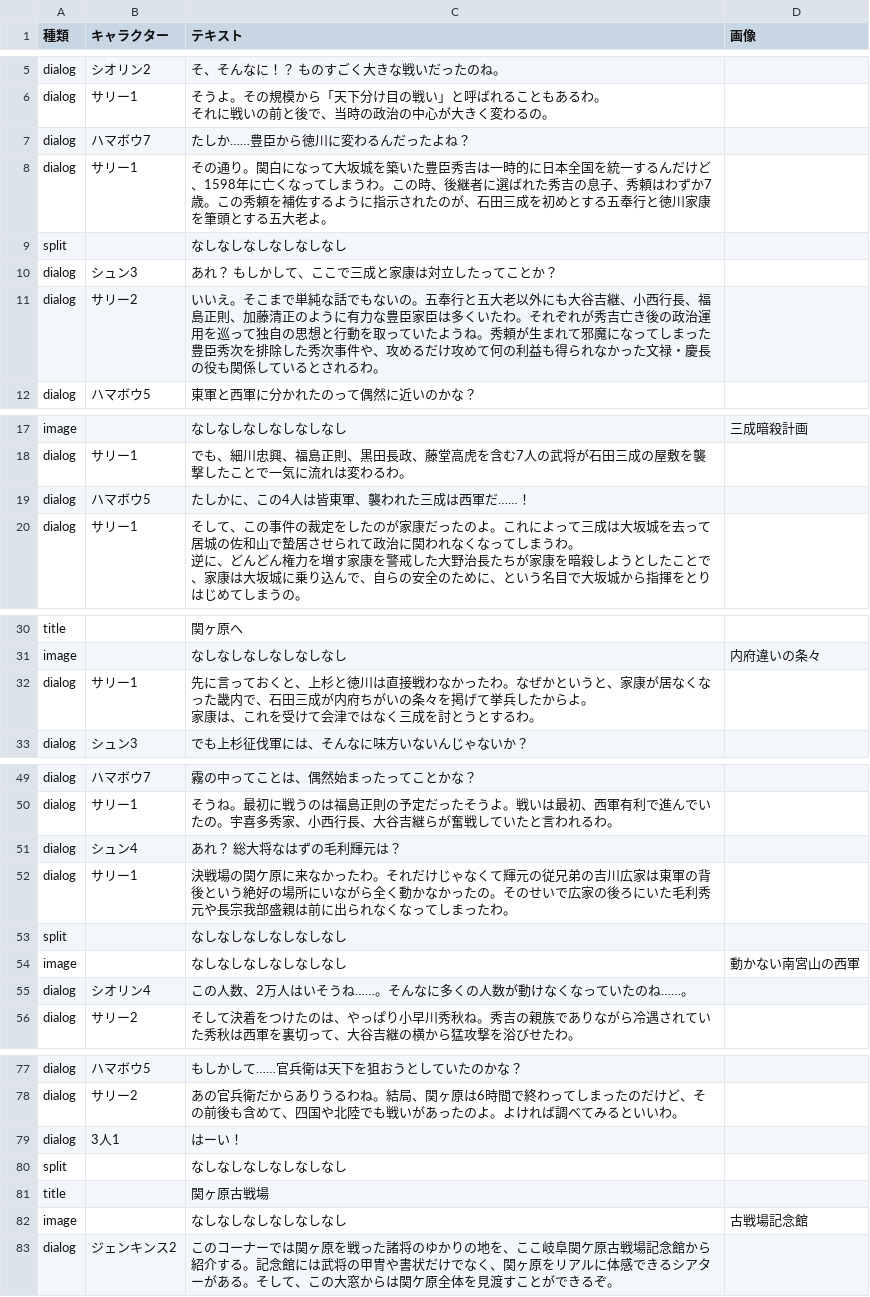
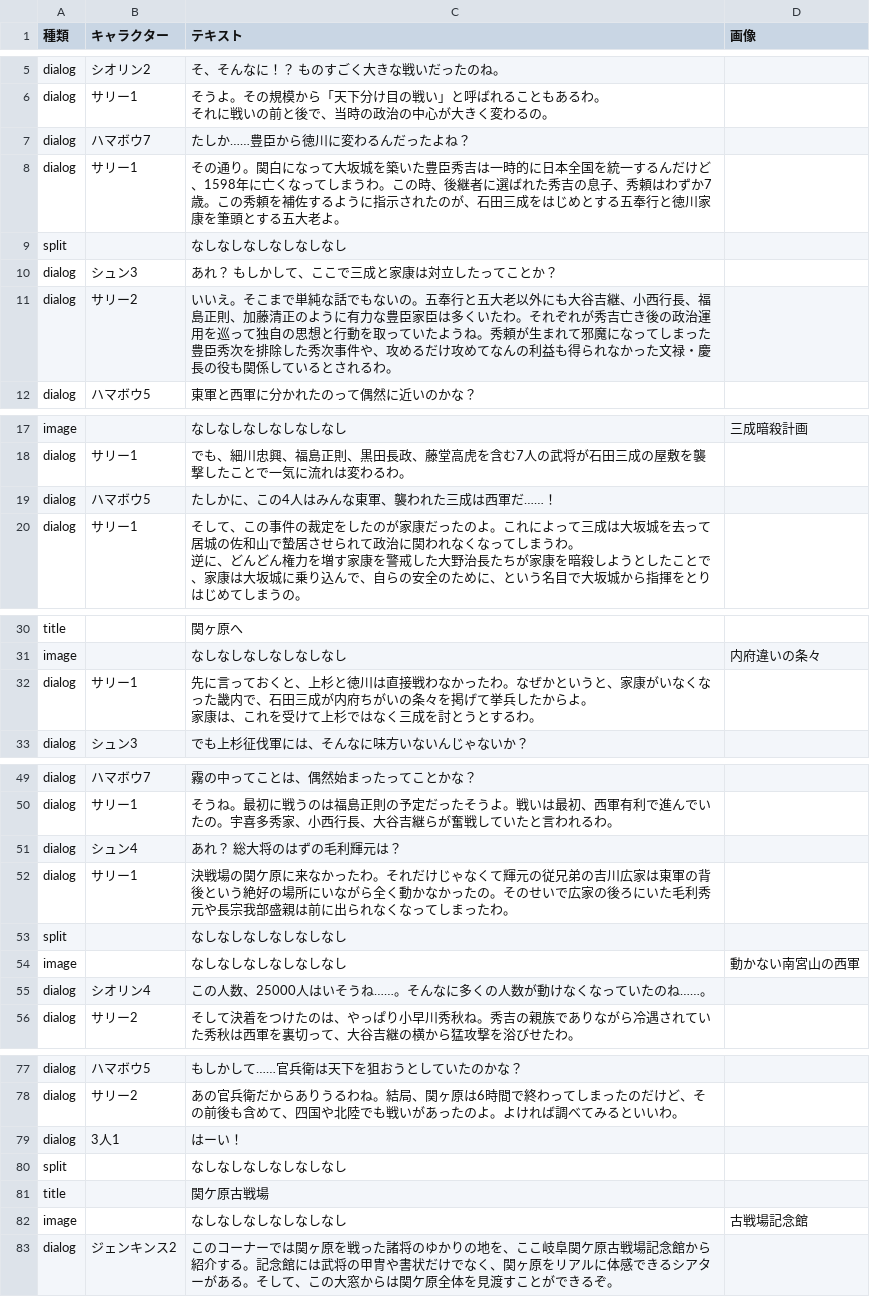
Before and after one commit to project-H-card/textbook, a CSV file: gegw_war/data/data.csv, drawn as a sheet; only a part is shown, gaps mark what is left out; the diff covers the shown part only.

```diff
--- a/gegw_war/data/data.csv
+++ b/gegw_war/data/data.csv
@@ -8,3 +8,3 @@ dialog,サリー1,"そうよ。その規模から「天下分け目の戦い」
 dialog,ハマボウ7,たしか……豊臣から徳川に変わるんだったよね？,
-dialog,サリー1,その通り。関白になって大坂城を築いた豊臣秀吉は一時的に日本全国を統一するんだけど、1598年に亡くなってしまうわ。この時、後継者に選ばれた秀吉の息子、秀頼はわずか7歳。この秀頼を補佐するように指示されたのが、石田三成を初めとする五奉行と徳川家康を筆頭とする五大老よ。,
+dialog,サリー1,その通り。関白になって大坂城を築いた豊臣秀吉は一時的に日本全国を統一するんだけど、1598年に亡くなってしまうわ。この時、後継者に選ばれた秀吉の息子、秀頼はわずか7歳。この秀頼を補佐するように指示されたのが、石田三成をはじめとする五奉行と徳川家康を筆頭とする五大老よ。,
 split,,なしなしなしなしなしなし,
@@ -12,2 +12,2 @@ dialog,シュン3,あれ？  もしかして、ここで三成と家康は対立
-dialog,サリー2,いいえ。そこまで単純な話でもないの。五奉行と五大老以外にも大谷吉継、小西行長、福島正則、加藤清正のように有力な豊臣家臣は多くいたわ。それぞれが秀吉亡き後の政治運用を巡って独自の思想と行動を取っていたようね。秀頼が生まれて邪魔になってしまった豊臣秀次を排除した秀次事件や、攻めるだけ攻めて何の利益も得られなかった文禄・慶長の役も関係しているとされるわ。,
+dialog,サリー2,いいえ。そこまで単純な話でもないの。五奉行と五大老以外にも大谷吉継、小西行長、福島正則、加藤清正のように有力な豊臣家臣は多くいたわ。それぞれが秀吉亡き後の政治運用を巡って独自の思想と行動を取っていたようね。秀頼が生まれて邪魔になってしまった豊臣秀次を排除した秀次事件や、攻めるだけ攻めてなんの利益も得られなかった文禄・慶長の役も関係しているとされるわ。,
 dialog,ハマボウ5,東軍と西軍に分かれたのって偶然に近いのかな？,
@@ -19,3 +19,3 @@ image,,なしなしなしなしなしなし,三成暗殺計画
 dialog,サリー1,でも、細川忠興、福島正則、黒田長政、藤堂高虎を含む7人の武将が石田三成の屋敷を襲撃したことで一気に流れは変わるわ。,
-dialog,ハマボウ5,たしかに、この4人は皆東軍、襲われた三成は西軍だ……！,
+dialog,ハマボウ5,たしかに、この4人はみんな東軍、襲われた三成は西軍だ……！,
 dialog,サリー1,"そして、この事件の裁定をしたのが家康だったのよ。これによって三成は大坂城を去って居城の佐和山で蟄居させられて政治に関われなくなってしまうわ。
@@ -33,4 +33,4 @@ title,,関ヶ原へ,
 image,,なしなしなしなしなしなし,内府違いの条々
-dialog,サリー1,"先に言っておくと、上杉と徳川は直接戦わなかったわ。なぜかというと、家康が居なくなった畿内で、石田三成が内府ちがいの条々を掲げて挙兵したからよ。
-家康は、これを受けて会津ではなく三成を討とうとするわ。",
+dialog,サリー1,"先に言っておくと、上杉と徳川は直接戦わなかったわ。なぜかというと、家康がいなくなった畿内で、石田三成が内府ちがいの条々を掲げて挙兵したからよ。
+家康は、これを受けて上杉ではなく三成を討とうとするわ。",
 dialog,シュン3,でも上杉征伐軍には、そんなに味方いないんじゃないか？,
@@ -55,3 +55,3 @@ dialog,ハマボウ7,霧の中ってことは、偶然始まったってこと
 dialog,サリー1,そうね。最初に戦うのは福島正則の予定だったそうよ。戦いは最初、西軍有利で進んでいたの。宇喜多秀家、小西行長、大谷吉継らが奮戦していたと言われるわ。,
-dialog,シュン4,あれ？  総大将なはずの毛利輝元は？,
+dialog,シュン4,あれ？　総大将のはずの毛利輝元は？,
 dialog,サリー1,決戦場の関ケ原に来なかったわ。それだけじゃなくて輝元の従兄弟の吉川広家は東軍の背後という絶好の場所にいながら全く動かなかったの。そのせいで広家の後ろにいた毛利秀元や長宗我部盛親は前に出られなくなってしまったわ。,
@@ -59,3 +59,3 @@ split,,なしなしなしなしなしなし,
 image,,なしなしなしなしなしなし,動かない南宮山の西軍
-dialog,シオリン4,この人数、2万人はいそうね……。そんなに多くの人数が動けなくなっていたのね……。,
+dialog,シオリン4,この人数、25000人はいそうね……。そんなに多くの人数が動けなくなっていたのね……。,
 dialog,サリー2,そして決着をつけたのは、やっぱり小早川秀秋ね。秀吉の親族でありながら冷遇されていた秀秋は西軍を裏切って、大谷吉継の横から猛攻撃を浴びせたわ。,
@@ -87,3 +87,3 @@ dialog,3人1,はーい！,
 split,,なしなしなしなしなしなし,
-title,,関ヶ原古戦場,
+title,,関ケ原古戦場,
 image,,なしなしなしなしなしなし,古戦場記念館
```
Also changed, not shown: 1 edited cell elsewhere in this file, gegw_data/data.csv, gegw_data/data_with_ruby.csv, 15 other files.
